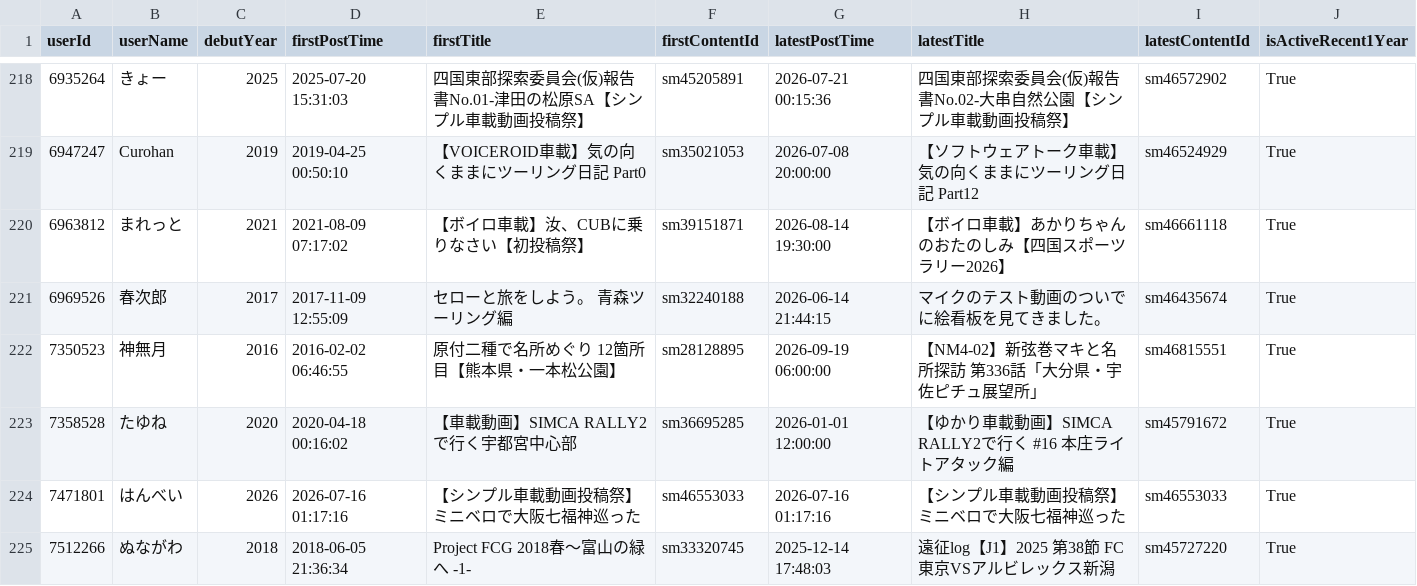
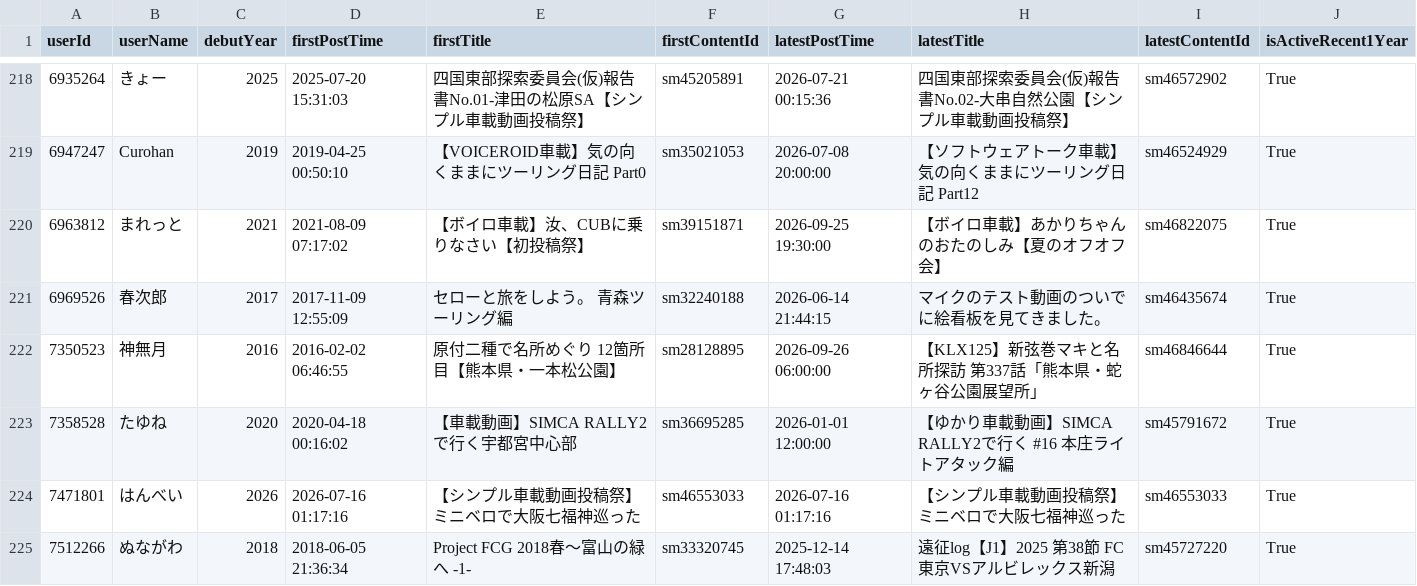
Before and after one commit to estshorter/nico-onboard-viewer, a CSV file: merged_active_onboard_users.csv, drawn as a sheet; only a part is shown, gaps mark what is left out; the diff covers the shown part only.

```diff
--- a/merged_active_onboard_users.csv
+++ b/merged_active_onboard_users.csv
@@ -219,5 +219,5 @@
 6947247,Curohan,2019,2019-04-25 00:50:10,【VOICEROID車載】気の向くままにツーリング日記　Part0,sm35021053,2026-07-08 20:00:00,【ソフトウェアトーク車載】気の向くままにツーリング日記　Part12,sm46524929,True
-6963812,まれっと,2021,2021-08-09 07:17:02,【ボイロ車載】汝、CUBに乗りなさい【初投稿祭】,sm39151871,2026-08-14 19:30:00,【ボイロ車載】あかりちゃんのおたのしみ【四国スポーツラリー2026】,sm46661118,True
+6963812,まれっと,2021,2021-08-09 07:17:02,【ボイロ車載】汝、CUBに乗りなさい【初投稿祭】,sm39151871,2026-09-25 19:30:00,【ボイロ車載】あかりちゃんのおたのしみ【夏のオフオフ会】,sm46822075,True
 6969526,春次郎,2017,2017-11-09 12:55:09,セローと旅をしよう。　青森ツーリング編,sm32240188,2026-06-14 21:44:15,マイクのテスト動画のついでに絵看板を見てきました。,sm46435674,True
-7350523,神無月,2016,2016-02-02 06:46:55,原付二種で名所めぐり　12箇所目【熊本県・一本松公園】,sm28128895,2026-09-19 06:00:00,【NM4-02】新弦巻マキと名所探訪 第336話「大分県・宇佐ピチュ展望所」,sm46815551,True
+7350523,神無月,2016,2016-02-02 06:46:55,原付二種で名所めぐり　12箇所目【熊本県・一本松公園】,sm28128895,2026-09-26 06:00:00,【KLX125】新弦巻マキと名所探訪 第337話「熊本県・蛇ヶ谷公園展望所」,sm46846644,True
 7358528,たゆね,2020,2020-04-18 00:16:02,【車載動画】SIMCA RALLY2で行く宇都宮中心部,sm36695285,2026-01-01 12:00:00,【ゆかり車載動画】SIMCA RALLY2で行く #16 本庄ライトアタック編,sm45791672,True
```
Also changed, not shown: 2 added rows, 1 removed row and 147 edited cells elsewhere in this file, merged_onboard_users.csv, 4 other files.
